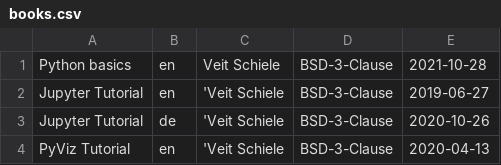
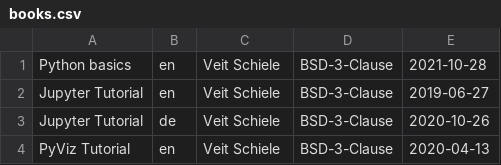
Before and after one commit to veit/python-basics-tutorial-de, a CSV file: docs/save-data/books.csv, drawn as a sheet.

Commit message:
Fix syntax

```diff
--- a/docs/save-data/books.csv
+++ b/docs/save-data/books.csv
@@ -1,4 +1,4 @@
 Python basics,en,Veit Schiele,BSD-3-Clause,2021-10-28
-Jupyter Tutorial,en,'Veit Schiele,BSD-3-Clause,2019-06-27
-Jupyter Tutorial,de,'Veit Schiele,BSD-3-Clause,2020-10-26
-PyViz Tutorial,en,'Veit Schiele,BSD-3-Clause,2020-04-13
+Jupyter Tutorial,en,Veit Schiele,BSD-3-Clause,2019-06-27
+Jupyter Tutorial,de,Veit Schiele,BSD-3-Clause,2020-10-26
+PyViz Tutorial,en,Veit Schiele,BSD-3-Clause,2020-04-13
```
